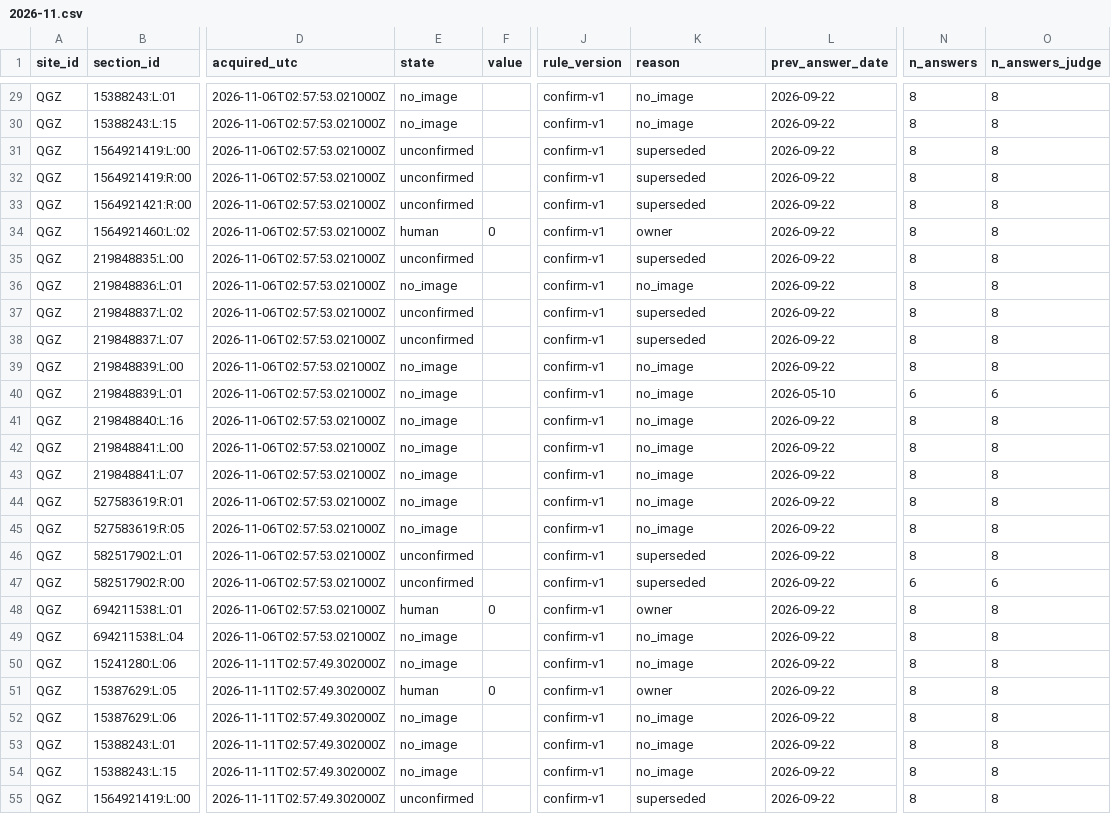
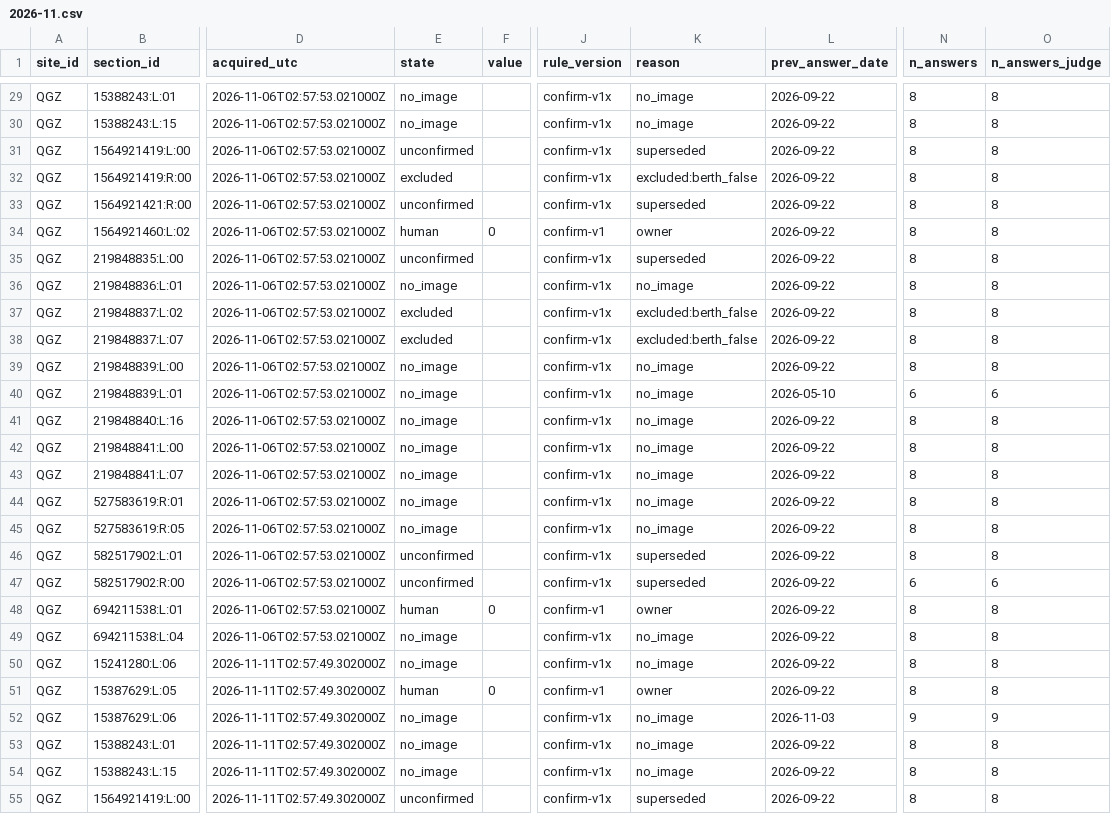
Before and after one commit to 2wrr6c7mmj-jpg/observatory-data, a CSV file: docs/data/sat/confirm/state/QGZ/2026-11.csv, drawn as a sheet; only a part is shown, gaps mark what is left out; the diff covers the shown part only; the diff names each change by its address in the sheet, - before the commit and + after, or states it on an @@ line.

```diff
--- a/docs/data/sat/confirm/state/QGZ/2026-11.csv
+++ b/docs/data/sat/confirm/state/QGZ/2026-11.csv
-J29:J33 (rule_version): confirm-v1
+J29:J33 (rule_version): confirm-v1x
-E32 (state): unconfirmed
+E32 (state): excluded
-K32 (reason): superseded
+K32 (reason): excluded:berth_false
-J35:J47 (rule_version): confirm-v1
+J35:J47 (rule_version): confirm-v1x
-E37:E38 (state): unconfirmed
+E37:E38 (state): excluded
-K37:K38 (reason): superseded
+K37:K38 (reason): excluded:berth_false
-J49:J50 (rule_version): confirm-v1
+J49:J50 (rule_version): confirm-v1x
-J52:J55 (rule_version): confirm-v1
+J52:J55 (rule_version): confirm-v1x
-L52 (prev_answer_date): 2026-09-22
+L52 (prev_answer_date): 2026-11-03
-N52 (n_answers): 8
+N52 (n_answers): 9
-O52 (n_answers_judge): 8
+O52 (n_answers_judge): 9
```
Also changed, not shown: 93 edited cells elsewhere in this file, docs/data/sat/confirm/state/LSN/2026-11.csv, docs/data/sat/confirm/state/QDH/2026-11.csv, 42 other files.
